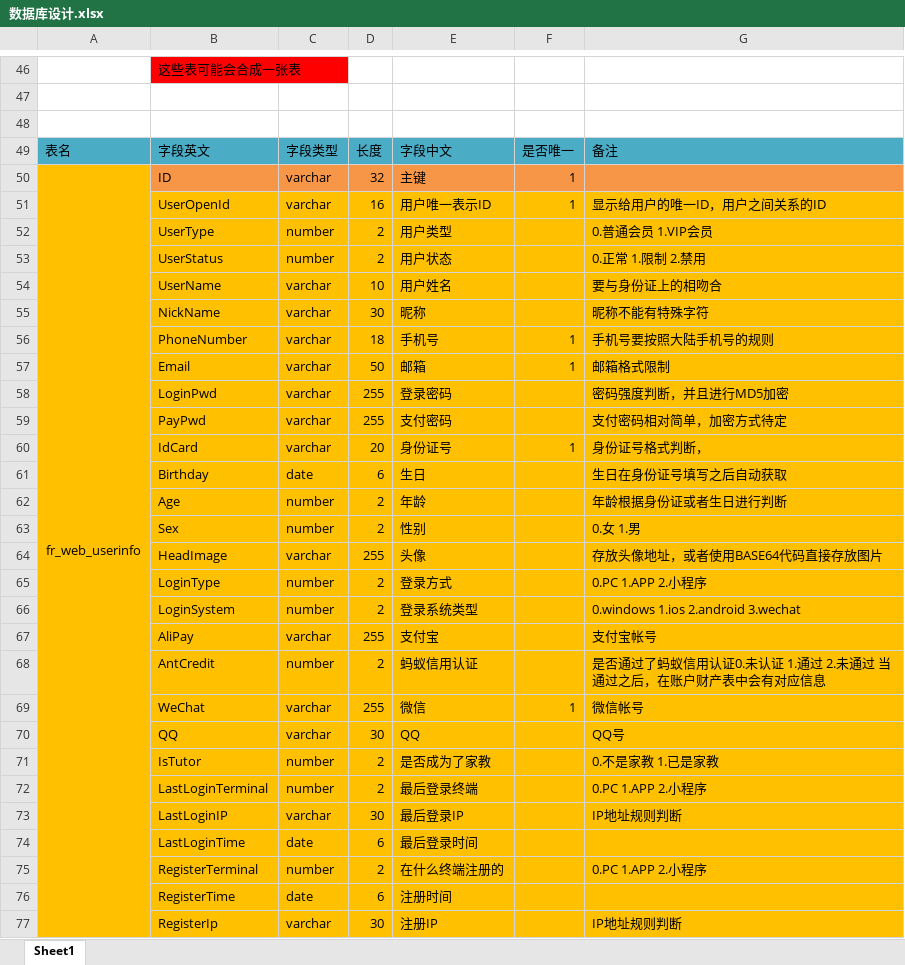
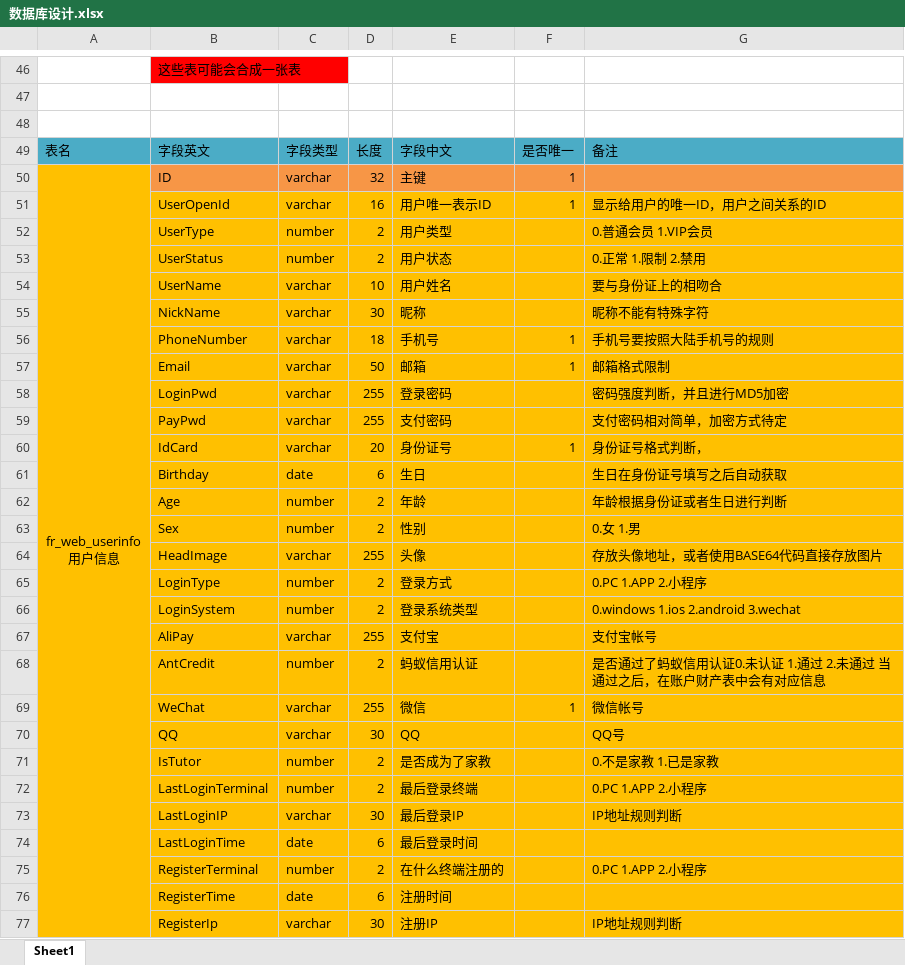
Before and after one commit to y32455751/NPCom, an Excel workbook: jeesite4/NPDoc/数据库设计.xlsx, sheet Sheet1, drawn as a sheet; only a part is shown, gaps mark what is left out; values as stored, in another font and other column widths than the file's, no borders; removed rows and columns are numbered as before the commit, all else as after; ↵ is a line break in a cell; the diff covers the shown part only; the diff names each change by its address in the sheet, - before the commit and + after, or states it on an @@ line.

Commit message:
业务文档更新

```diff
--- a/jeesite4/NPDoc/数据库设计.xlsx (sheet Sheet1)
+++ b/jeesite4/NPDoc/数据库设计.xlsx (sheet Sheet1)
-A50: fr_web_userinfo
+A50: fr_web_userinfo ↵ 用户信息
-A50:A95 merged
+A50:A96 merged
```
Also changed, not shown: 107 added rows, 1 removed row, 23 edited cells, cell formats and merged cells elsewhere in this sheet.
